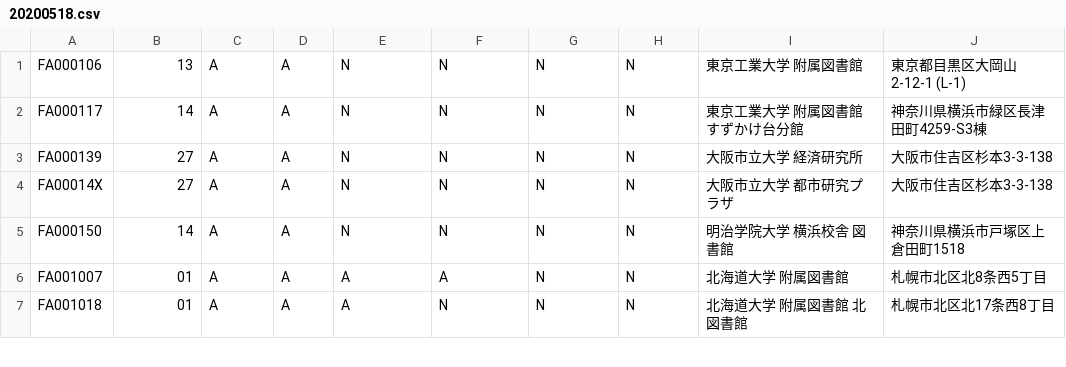
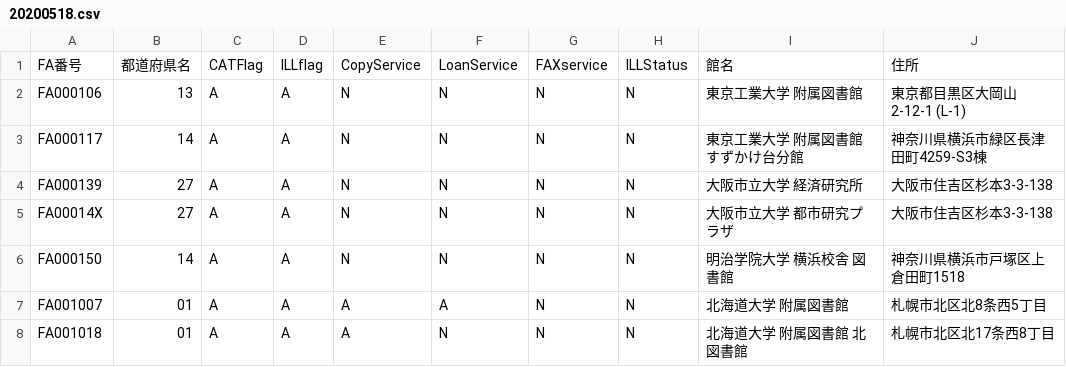
Before and after one commit to tzhaya/NACSIS_ILL_Status, a CSV file: 20200518.csv, drawn as a sheet; only a part is shown; the diff names each change by its address in the sheet, - before the commit and + after, or states it on an @@ line.

```diff
--- a/20200518.csv
+++ b/20200518.csv
+row 1: FA番号 | 都道府県名 | CATFlag | ILLflag | CopyService | LoanService | FAXservice | ILLStatus | 館名 | 住所
```
Also changed, not shown: 20200525.csv, 20200601.csv, 2 other files.
